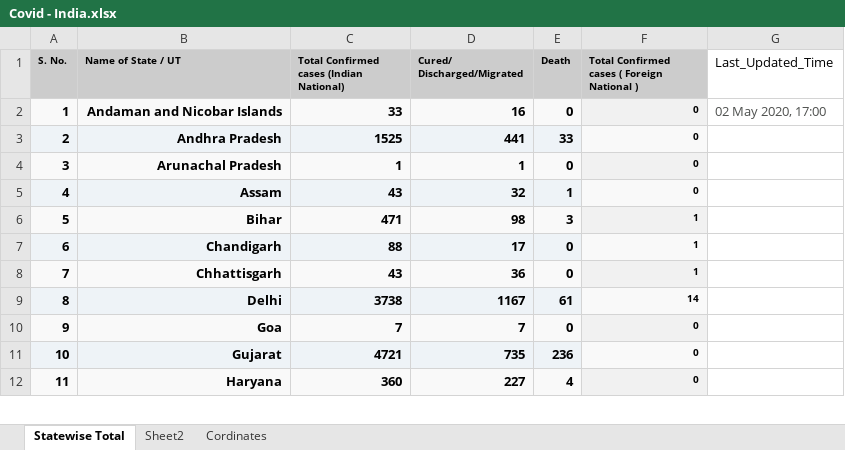
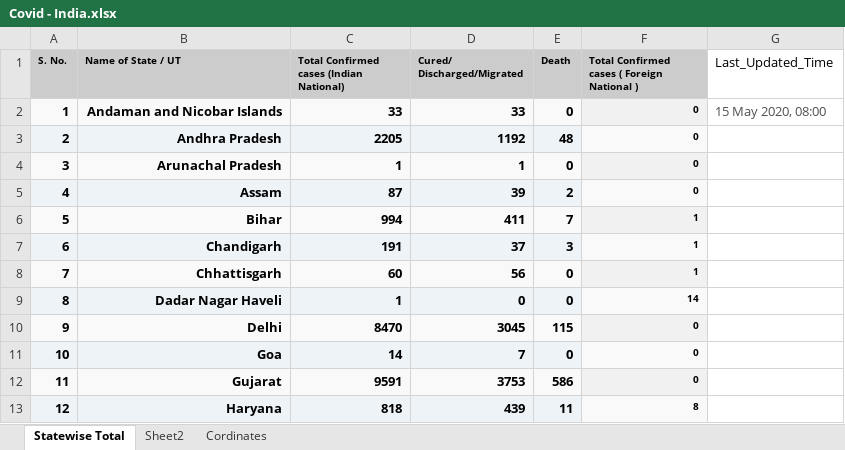
Before and after one commit to MkVats/COVID-19, an Excel workbook: Covid - India.xlsx, sheet Statewise Total, drawn as a sheet; only a part is shown; values as stored, in another font and other column widths than the file's, no borders; addresses are those after the commit; the diff covers the shown part only; the diff names each change by its address in the sheet, - before the commit and + after, or states it on an @@ line.

```diff
--- a/Covid - India.xlsx (sheet Statewise Total)
+++ b/Covid - India.xlsx (sheet Statewise Total)
-D2 (Cured/ Discharged/Migrated): 16
+D2 (Cured/ Discharged/Migrated): 33
-G2 (Last_Updated_Time): 02 May 2020, 17:00
+G2 (Last_Updated_Time): 15 May 2020, 08:00
-C3: 1525
+C3: 2205
-D3 (Cured/ Discharged/Migrated): 441
+D3 (Cured/ Discharged/Migrated): 1192
-E3 (Death): 33
+E3 (Death): 48
-C5: 43
+C5: 87
-D5 (Cured/ Discharged/Migrated): 32
+D5 (Cured/ Discharged/Migrated): 39
-E5 (Death): 1
+E5 (Death): 2
-C6: 471
+C6: 994
-D6 (Cured/ Discharged/Migrated): 98
+D6 (Cured/ Discharged/Migrated): 411
-E6 (Death): 3
+E6 (Death): 7
-C7: 88
+C7: 191
-D7 (Cured/ Discharged/Migrated): 17
+D7 (Cured/ Discharged/Migrated): 37
-E7 (Death): 0
+E7 (Death): 3
-C8: 43
+C8: 60
-D8 (Cured/ Discharged/Migrated): 36
+D8 (Cured/ Discharged/Migrated): 56
+row 9: 8 | Dadar Nagar Haveli | 1 | 0 | 0 | 14
@@ column A (S. No.) renumbered from row 10 down @@
-C10: 3738
+C10: 8470
-D10 (Cured/ Discharged/Migrated): 1167
+D10 (Cured/ Discharged/Migrated): 3045
-E10 (Death): 61
+E10 (Death): 115
-F10: 14
+F10: 0
-C11: 7
+C11: 14
-C12: 4721
+C12: 9591
-D12 (Cured/ Discharged/Migrated): 735
+D12 (Cured/ Discharged/Migrated): 3753
-E12 (Death): 236
+E12 (Death): 586
-C13: 360
+C13: 818
-D13 (Cured/ Discharged/Migrated): 227
+D13 (Cured/ Discharged/Migrated): 439
-E13 (Death): 4
+E13 (Death): 11
-F13: 0
+F13: 8
```
Also changed, not shown: 62 edited cells elsewhere in this sheet, 1 other file.
